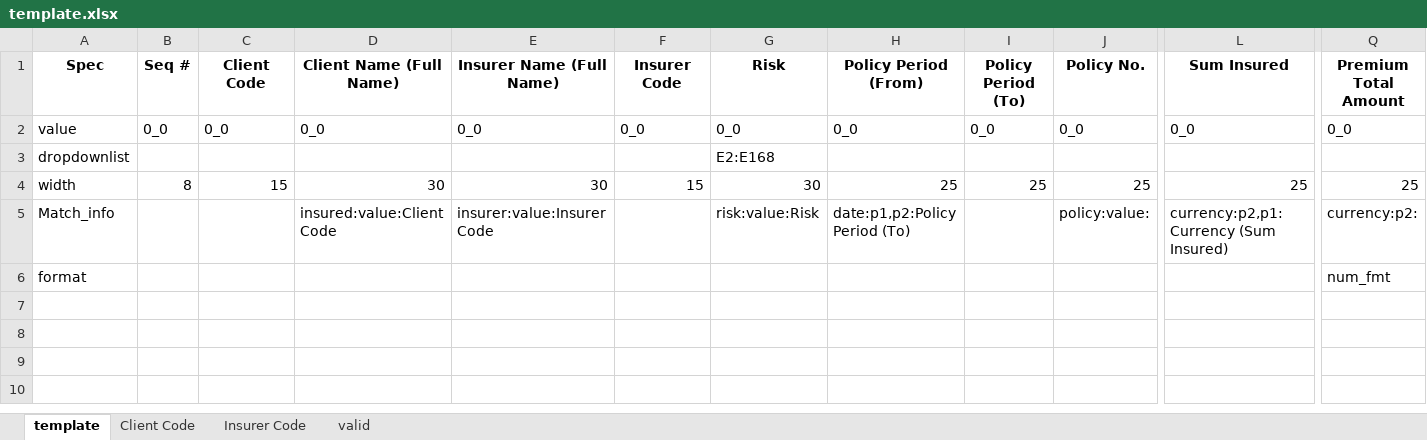
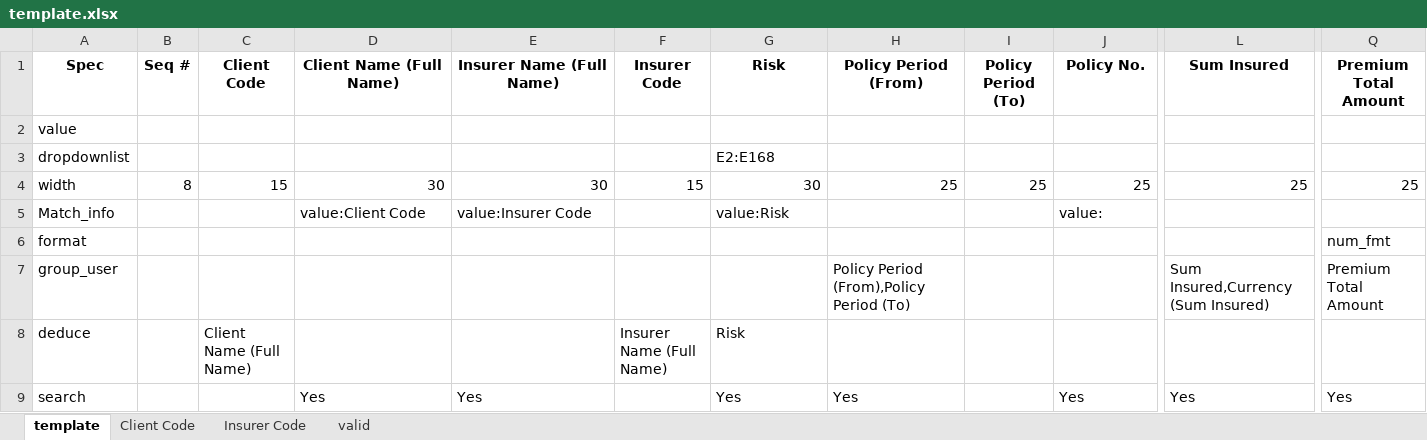
Before and after one commit to Robin-wushuo/office-san, an Excel workbook: template.xlsx, sheet template, drawn as a sheet; only a part is shown, gaps mark what is left out; values as stored, in another font and other column widths than the file's, no borders; rows hold the shown columns only; the diff covers the shown part only; the diff names each change by its address in the sheet, - before the commit and + after, or states it on an @@ line.

```diff
--- a/template.xlsx (sheet template)
+++ b/template.xlsx (sheet template)
-B2 (Seq #): 0_0
+B2 (Seq #): (empty)
-C2 (Client Code): 0_0
+C2 (Client Code): (empty)
-D2 (Client Name (Full Name)): 0_0
+D2 (Client Name (Full Name)): (empty)
-E2 (Insurer Name (Full Name)): 0_0
+E2 (Insurer Name (Full Name)): (empty)
-F2 (Insurer Code): 0_0
+F2 (Insurer Code): (empty)
-G2 (Risk): 0_0
+G2 (Risk): (empty)
-H2 (Policy Period (From)): 0_0
+H2 (Policy Period (From)): (empty)
-I2 (Policy Period (To)): 0_0
+I2 (Policy Period (To)): (empty)
-J2 (Policy No.): 0_0
+J2 (Policy No.): (empty)
-L2 (Sum Insured): 0_0
+L2 (Sum Insured): (empty)
-Q2 (Premium Total Amount): 0_0
+Q2 (Premium Total Amount): (empty)
-D5 (Client Name (Full Name)): insured:value:Client Code
+D5 (Client Name (Full Name)): value:Client Code
-E5 (Insurer Name (Full Name)): insurer:value:Insurer Code
+E5 (Insurer Name (Full Name)): value:Insurer Code
-G5 (Risk): risk:value:Risk
+G5 (Risk): value:Risk
-H5 (Policy Period (From)): date:p1,p2:Policy Period (To)
+H5 (Policy Period (From)): (empty)
-J5 (Policy No.): policy:value:
+J5 (Policy No.): value:
-L5 (Sum Insured): currency:p2,p1:Currency (Sum Insured)
+L5 (Sum Insured): (empty)
-Q5 (Premium Total Amount): currency:p2:
+Q5 (Premium Total Amount): (empty)
+row 7: group_user |  |  |  |  |  |  | Policy Period (From),Policy Period (To) |  |  | Sum Insured,Currency (Sum Insured) | Premium Total Amount
+row 8: deduce |  | Client Name (Full Name) |  |  | Insurer Name (Full Name) | Risk
+row 9: search |  |  | Yes | Yes |  | Yes | Yes |  | Yes | Yes | Yes
```
Also changed, not shown: 2 edited cells elsewhere in this sheet, 3 other files.
